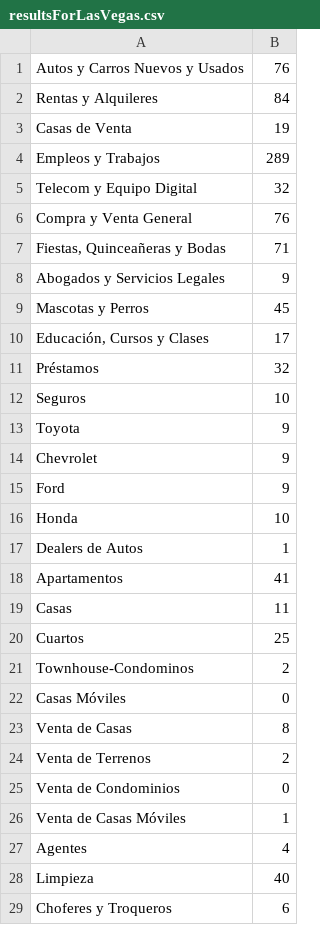
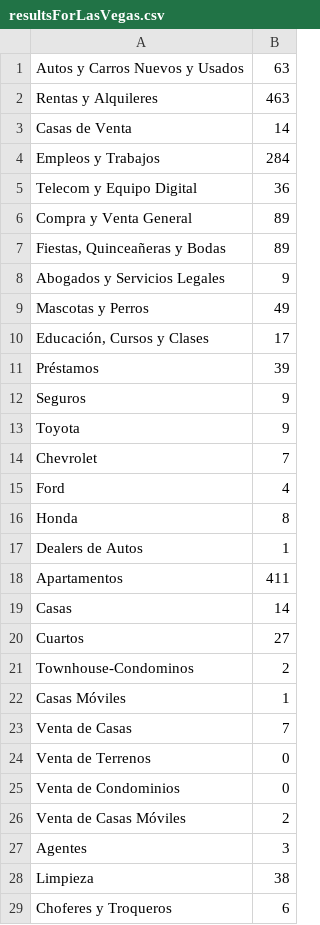
Before and after one commit to cacheflow/DataForCitiesNoWhiteSpace, a CSV file: LasVegas/resultsForLasVegas.csv, drawn as a sheet; only a part is shown; the diff covers the shown part only.

```diff
--- a/LasVegas/resultsForLasVegas.csv
+++ b/LasVegas/resultsForLasVegas.csv
@@ -1,71 +1,71 @@
-"
-
-
-
-
-
-                            Autos y Carros Nuevos y Usados
-
-
-                ",76
-"
-
-
-
-
-
-                            Rentas y Alquileres
-
-
-                ",84
-"
-
-
-
-
-
-                            Casas de Venta
-
-
-                ",19
-"
-
-
-
-
-
-                            Empleos y Trabajos
-
-
-                ",289
-"
-
-
-
-
-
-                            Telecom y Equipo Digital
-
-
-                ",32
-"
-
-
-
-
-
-                            Compra y Venta General
-
-
-                ",76
-"
-
-
-
-
-
-                            Fiestas, Quinceañeras y Bodas
-
-
-                ",71
+"
+
+
+
+
+
+                            Autos y Carros Nuevos y Usados
+
+
+                ",63
+"
+
+
+
+
+
+                            Rentas y Alquileres
+
+
+                ",463
+"
+
+
+
+
+
+                            Casas de Venta
+
+
+                ",14
+"
+
+
+
+
+
+                            Empleos y Trabajos
+
+
+                ",284
+"
+
+
+
+
+
+                            Telecom y Equipo Digital
+
+
+                ",36
+"
+
+
+
+
+
+                            Compra y Venta General
+
+
+                ",89
+"
+
+
+
+
+
+                            Fiestas, Quinceañeras y Bodas
+
+
+                ",89
 "
@@ -80,12 +80,12 @@
                 ",9
-"
-
-
-
-
-
-                            Mascotas y Perros
-
-
-                ",45
+"
+
+
+
+
+
+                            Mascotas y Perros
+
+
+                ",49
 "
@@ -100,22 +100,22 @@
                 ",17
-"
-
-
-
-
-
-                            Préstamos
-
-
-                ",32
-"
-
-
-
-
-
-                            Seguros
-
-
-                ",10
+"
+
+
+
+
+
+                            Préstamos
+
+
+                ",39
+"
+
+
+
+
+
+                            Seguros
+
+
+                ",9
 "
@@ -125,17 +125,17 @@
                         ",9
-"
-
-                                Chevrolet
-
-                        ",9
-"
-
-                                Ford
-
-                        ",9
-"
-
-                                Honda
-
-                        ",10
+"
+
+                                Chevrolet
+
+                        ",7
+"
+
+                                Ford
+
+                        ",4
+"
+
+                                Honda
+
+                        ",8
 "
@@ -145,17 +145,17 @@
                         ",1
-"
-
-                                Apartamentos
-
-                        ",41
-"
-
-                                Casas
-
-                        ",11
-"
-
-                                Cuartos
-
-                        ",25
+"
+
+                                Apartamentos
+
+                        ",411
+"
+
+                                Casas
+
+                        ",14
+"
+
+                                Cuartos
+
+                        ",27
 "
@@ -165,17 +165,17 @@
                         ",2
-"
-
-                                Casas Móviles
-
-                        ",0
-"
-
-                                Venta de Casas
-
-                        ",8
-"
-
-                                Venta de Terrenos
-
-                        ",2
+"
+
+                                Casas Móviles
+
+                        ",1
+"
+
+                                Venta de Casas
+
+                        ",7
+"
+
+                                Venta de Terrenos
+
+                        ",0
 "
@@ -185,17 +185,17 @@
                         ",0
-"
-
-                                Venta de Casas Móviles
-
-                        ",1
-"
-
-                                Agentes
-
-                        ",4
-"
-
-                                Limpieza
-
-                        ",40
+"
+
+                                Venta de Casas Móviles
+
+                        ",2
+"
+
+                                Agentes
+
+                        ",3
+"
+
+                                Limpieza
+
+                        ",38
 "
```
Also changed, not shown: 16 edited cells elsewhere in this file, FortWorth/resultsForForthWorth.csv, 32 other files.
